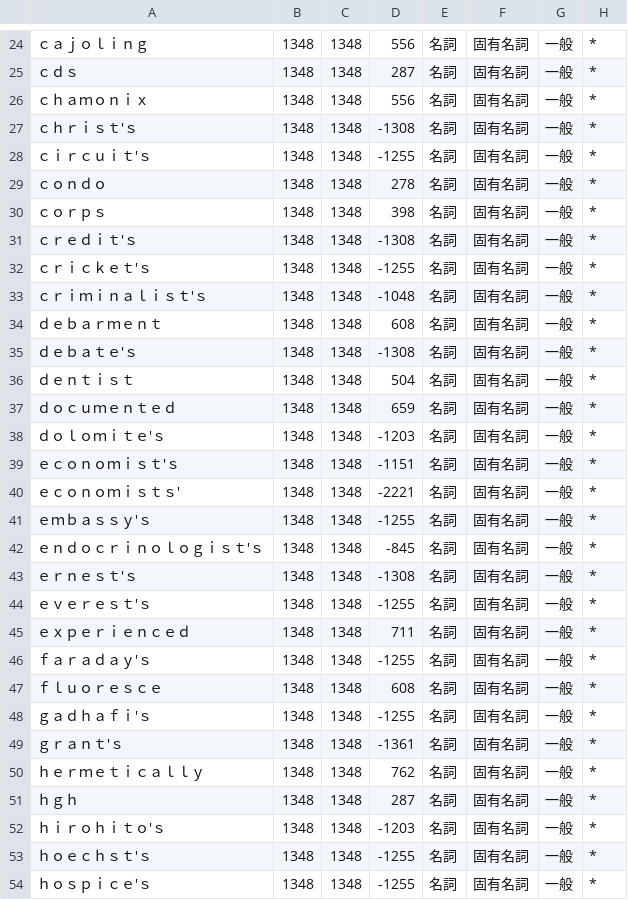
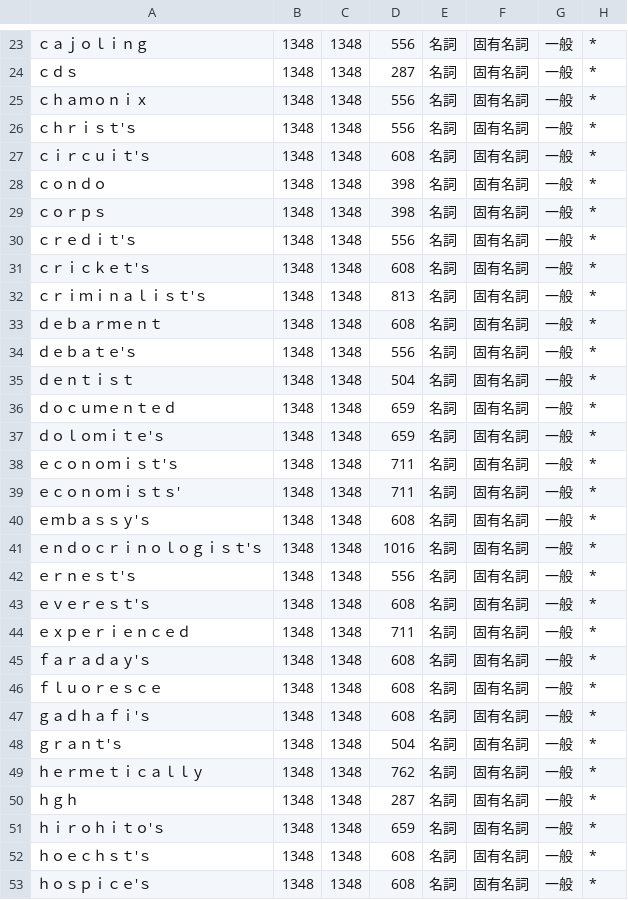
Before and after one commit to Code-Amadeus/Amadeus, a CSV file: tools/data/japanese_dictionary_corrections.csv, drawn as a sheet; only a part is shown, gaps mark what is left out; addresses are those after the commit; the diff covers the shown part only; the diff names each change by its address in the sheet, - before the commit and + after, or states it on an @@ line.

Commit message:
fix(tts): match optional Japanese dictionary entries as whole words

```diff
--- a/tools/data/japanese_dictionary_corrections.csv
+++ b/tools/data/japanese_dictionary_corrections.csv
-D26: -1308
+D26: 556
-D27: -1255
+D27: 608
-D28: 278
+D28: 398
-D30: -1308
+D30: 556
-D31: -1255
+D31: 608
-D32: -1048
+D32: 813
-D34: -1308
+D34: 556
-D37: -1203
+D37: 659
-D38: -1151
+D38: 711
-D39: -2221
+D39: 711
-D40: -1255
+D40: 608
-D41: -845
+D41: 1016
-D42: -1308
+D42: 556
-D43: -1255
+D43: 608
-D45: -1255
+D45: 608
-D47: -1255
+D47: 608
-D48: -1361
+D48: 504
-D51: -1203
+D51: 659
-D52:D53: -1255
+D52:D53: 608
```
Also changed, not shown: 1 removed row and 90 edited cells elsewhere in this file, 13 other files.
